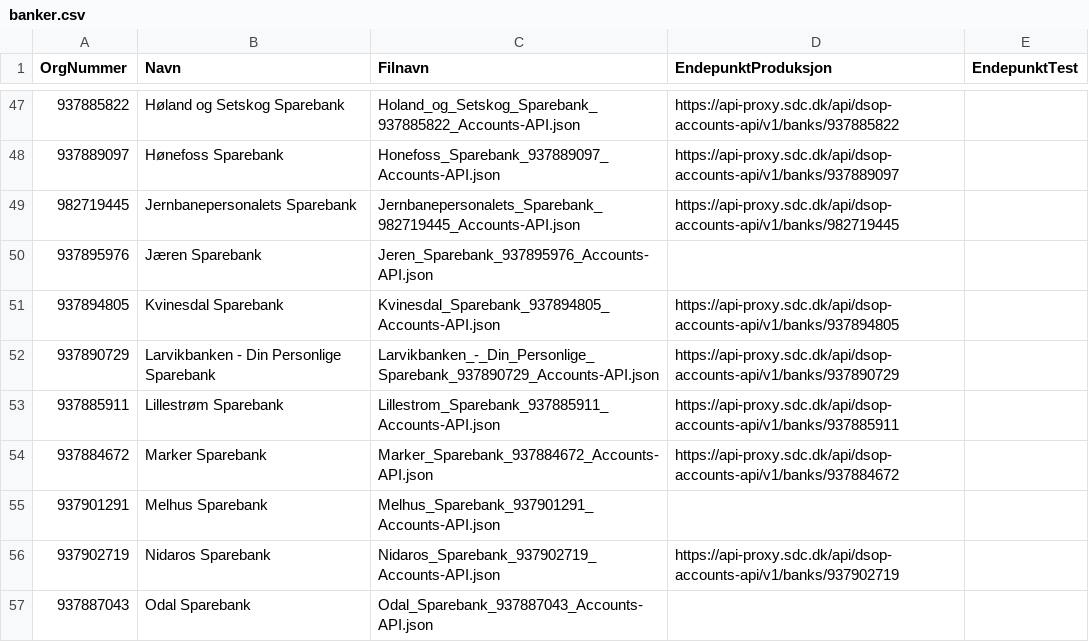
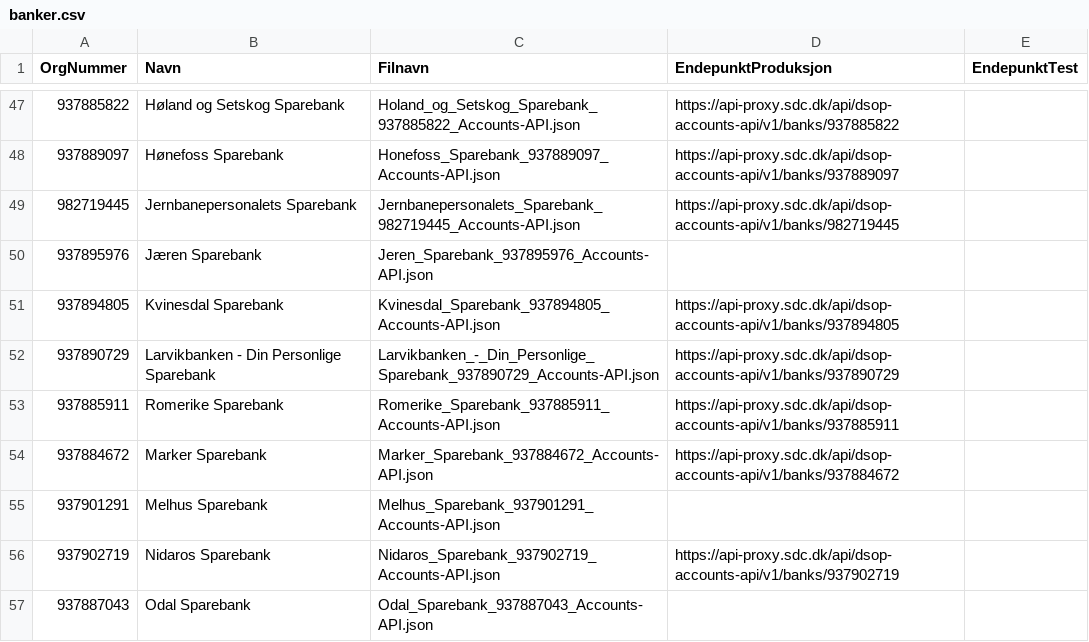
Before and after one commit to Informasjonsforvaltning/dsop-api-spesifikasjoner, a CSV file: banker.csv, drawn as a sheet; only a part is shown, gaps mark what is left out.

Commit message:
feature: rename Lillestrøm Sparebank -> Romerike Sparebank

```diff
--- a/banker.csv
+++ b/banker.csv
@@ -52,3 +52,3 @@ OrgNummer,Navn,Filnavn,EndepunktProduksjon,EndepunktTest
 937890729,Larvikbanken - Din Personlige Sparebank,Larvikbanken_-_Din_Personlige_Sparebank_937890729_Accounts-API.json,https://api-proxy.sdc.dk/api/dsop-accounts-api/v1/banks/937890729,
-937885911,Lillestrøm Sparebank,Lillestrom_Sparebank_937885911_Accounts-API.json,https://api-proxy.sdc.dk/api/dsop-accounts-api/v1/banks/937885911,
+937885911,Romerike Sparebank,Romerike_Sparebank_937885911_Accounts-API.json,https://api-proxy.sdc.dk/api/dsop-accounts-api/v1/banks/937885911,
 937884672,Marker Sparebank,Marker_Sparebank_937884672_Accounts-API.json,https://api-proxy.sdc.dk/api/dsop-accounts-api/v1/banks/937884672,
```
Also changed, not shown: 2 other files.
